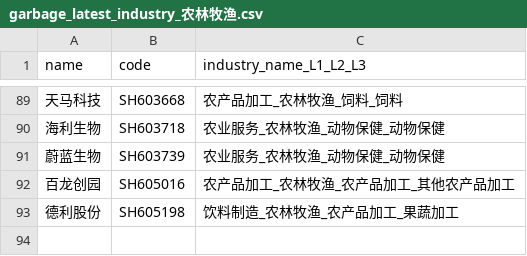
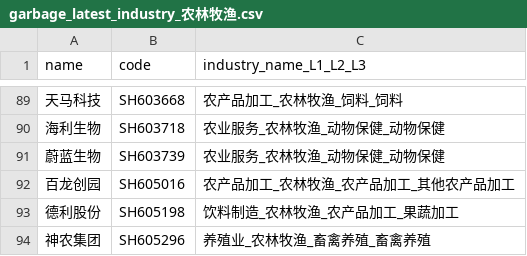
Before and after one commit to li-yong/result, a CSV file: garbage_latest_industry_农林牧渔.csv, drawn as a sheet; only a part is shown, gaps mark what is left out; the diff names each change by its address in the sheet, - before the commit and + after, or states it on an @@ line.

```diff
--- a/garbage_latest_industry_农林牧渔.csv
+++ b/garbage_latest_industry_农林牧渔.csv
+row 94: 神农集团 | SH605296 | 养殖业_农林牧渔_畜禽养殖_畜禽养殖
```
Also changed, not shown: garbage_latest_garbage_eps_bottom_dot1.csv, garbage_latest_garbage_roe_bottom_dot1.csv, 17 other files.
